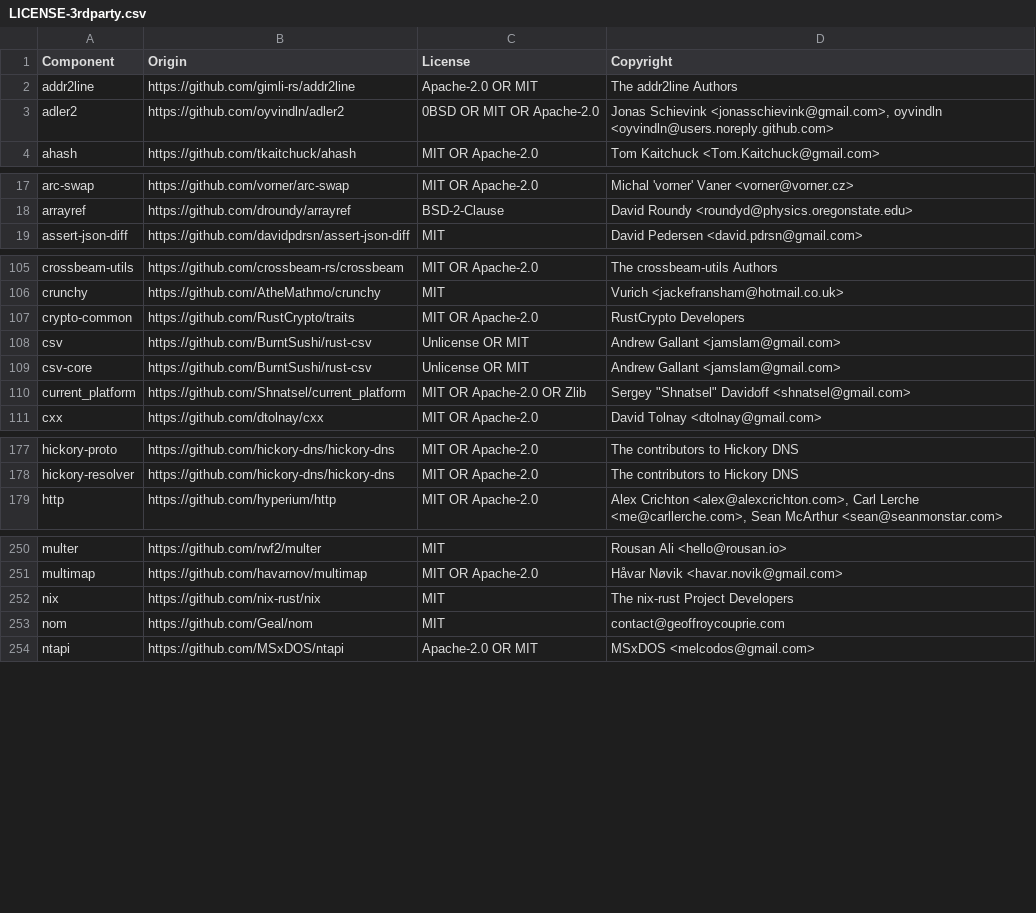
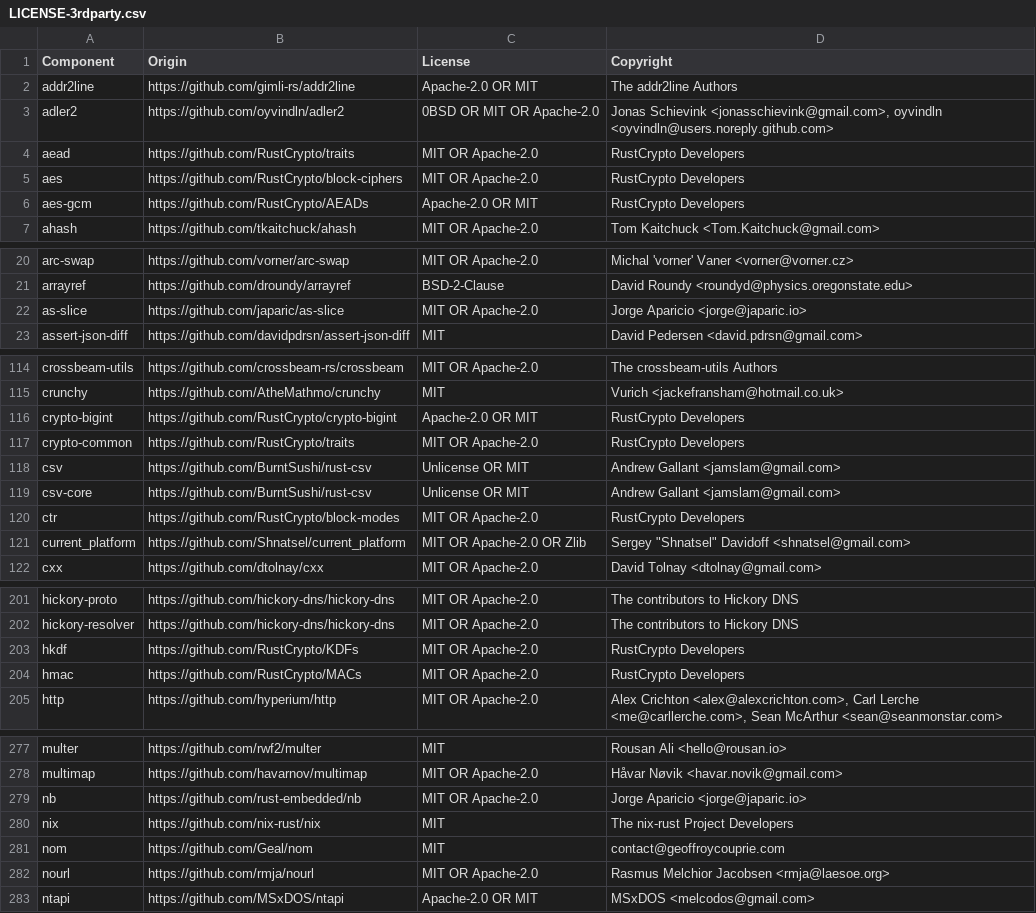
Before and after one commit to DataDog/libdatadog, a CSV file: LICENSE-3rdparty.csv, drawn as a sheet; only a part is shown, gaps mark what is left out; the diff covers the shown part only; the diff names each change by its address in the sheet, - before the commit and + after, or states it on an @@ line.

Commit message:
refactor(http-client-lite): integrate signal-safe telemetry

```diff
--- a/LICENSE-3rdparty.csv
+++ b/LICENSE-3rdparty.csv
+row 4: aead | https://github.com/RustCrypto/traits | MIT OR Apache-2.0 | RustCrypto Developers
+row 5: aes | https://github.com/RustCrypto/block-ciphers | MIT OR Apache-2.0 | RustCrypto Developers
+row 6: aes-gcm | https://github.com/RustCrypto/AEADs | Apache-2.0 OR MIT | RustCrypto Developers
+row 22: as-slice | https://github.com/japaric/as-slice | MIT OR Apache-2.0 | Jorge Aparicio <jorge@japaric.io>
+row 116: crypto-bigint | https://github.com/RustCrypto/crypto-bigint | Apache-2.0 OR MIT | RustCrypto Developers
+row 120: ctr | https://github.com/RustCrypto/block-modes | MIT OR Apache-2.0 | RustCrypto Developers
+row 203: hkdf | https://github.com/RustCrypto/KDFs | MIT OR Apache-2.0 | RustCrypto Developers
+row 204: hmac | https://github.com/RustCrypto/MACs | MIT OR Apache-2.0 | RustCrypto Developers
+row 279: nb | https://github.com/rust-embedded/nb | MIT OR Apache-2.0 | Jorge Aparicio <jorge@japaric.io>
+row 282: nourl | https://github.com/rmja/nourl | MIT OR Apache-2.0 | Rasmus Melchior Jacobsen <rmja@laesoe.org>
```
Also changed, not shown: 26 added rows elsewhere in this file, 27 other files.
